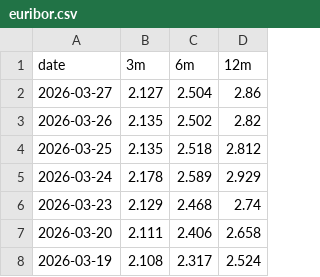
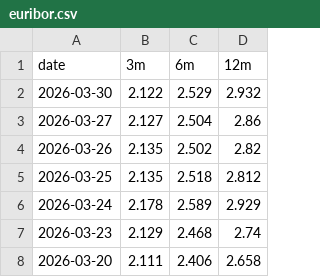
Before and after one commit to diogo-va/csv_test, a CSV file: euribor.csv, drawn as a sheet; only a part is shown; the shorter side is filled out with more unchanged rows; the diff names each change by its address in the sheet, - before the commit and + after, or states it on an @@ line.

Commit message:
Auto update CSV data

```diff
--- a/euribor.csv
+++ b/euribor.csv
+row 2: 2026-03-30 | 2.122 | 2.529 | 2.932
```
Also changed, not shown: fx.csv, gold.csv, 1 other file.
